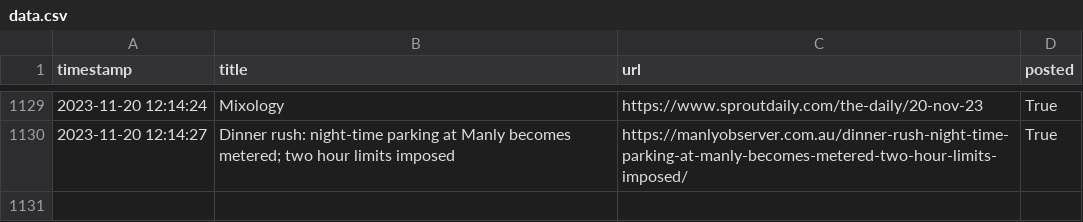
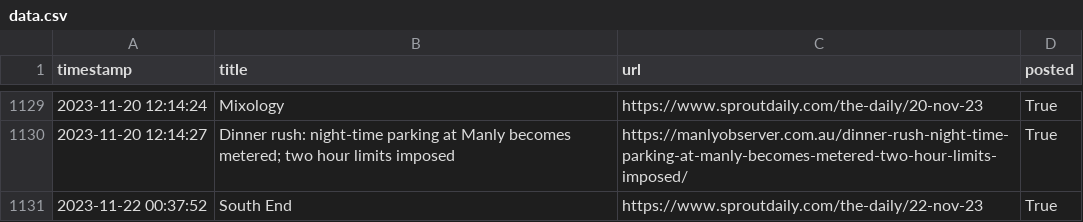
Before and after one commit to alexlaverty/manlybeach-reddit-bot, a CSV file: data.csv, drawn as a sheet; only a part is shown, gaps mark what is left out.

```diff
--- a/data.csv
+++ b/data.csv
@@ -1130 +1130,2 @@ timestamp,title,url,posted
 2023-11-20 12:14:27,Dinner rush: night-time parking at Manly becomes metered; two hour limits imposed,https://manlyobserver.com.au/dinner-rush-night-time-parking-at-manly-becomes-metered-two-hour-limits-imposed/,True
+2023-11-22 00:37:52,South End,https://www.sproutdaily.com/the-daily/22-nov-23,True
```
